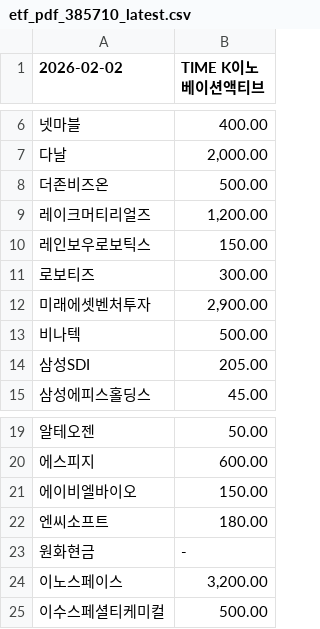
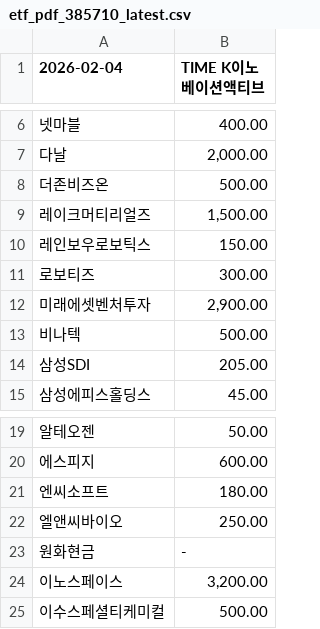
Before and after one commit to gunhoon/etf-timefolio, a CSV file: etf_pdf_385710_latest.csv, drawn as a sheet; only a part is shown, gaps mark what is left out; removed rows and columns are numbered as before the commit, all else as after; the diff names each change by its address in the sheet, - before the commit and + after, or states it on an @@ line.

```diff
--- a/etf_pdf_385710_latest.csv
+++ b/etf_pdf_385710_latest.csv
-A1: 2026-02-02
+A1: 2026-02-04
-B9 (TIME K이노베이션액티브): 1,200.00
+B9 (TIME K이노베이션액티브): 1,500.00
-row 21: 에이비엘바이오 | 150.00
+row 22: 엘앤씨바이오 | 250.00
```
Also changed, not shown: etf_pdf_385720_latest.csv, etf_pdf_404120_latest.csv, 4 other files.
